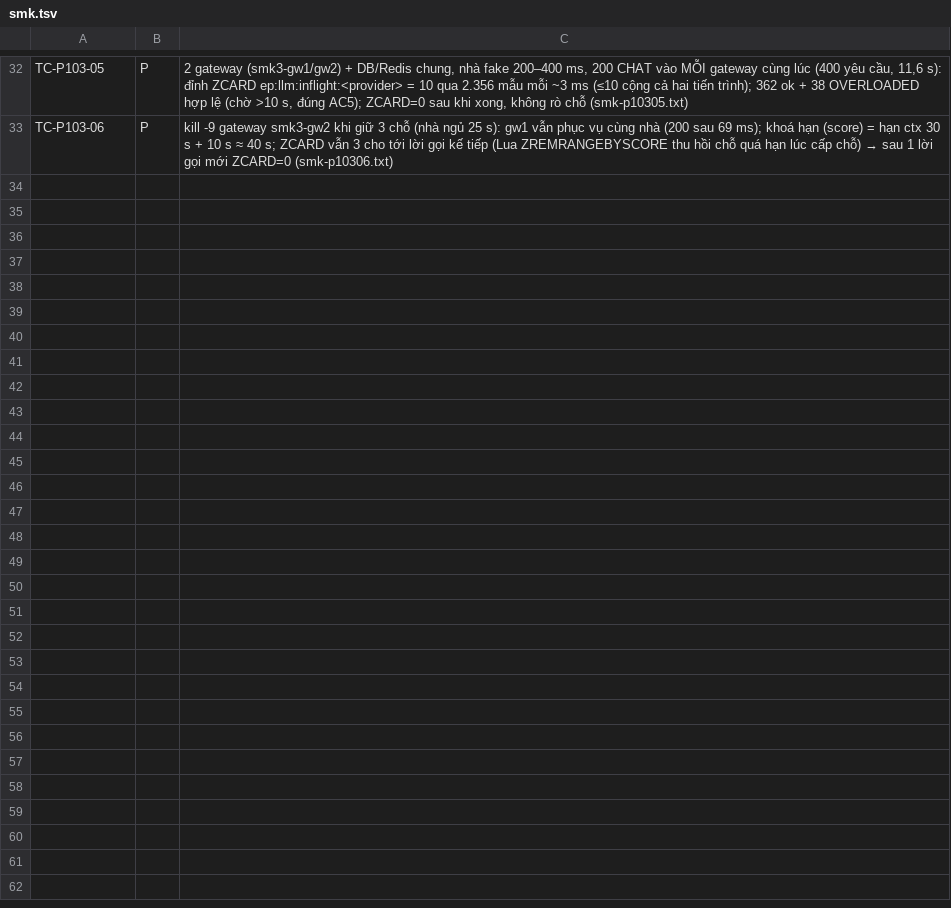
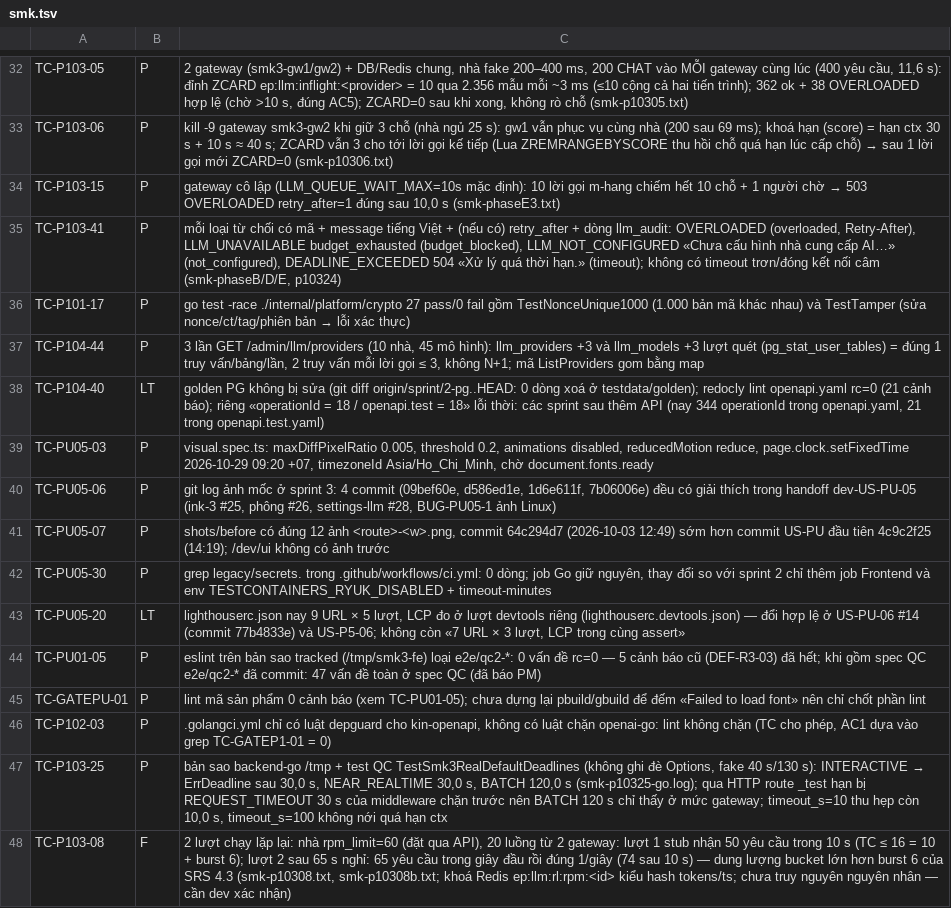
Before and after one commit to kagamikuro1024/EduPilot-v2, a TSV file: docs/regression/evidence-3/results-smk34/smk.tsv, drawn as a sheet; only a part is shown, gaps mark what is left out.

Commit message:
qc2: hồi quy sprint 8 UI 04/07, sprint 5/3 (agent), evidence
- smoke-8 395P/4F; smoke-3/5 do agent; real-04/07/08 specs

```diff
--- a/docs/regression/evidence-3/results-smk34/smk.tsv
+++ b/docs/regression/evidence-3/results-smk34/smk.tsv
@@ -33 +33,16 @@ TC-P103-05	P	2 gateway (smk3-gw1/gw2) + DB/Redis chung, nhà fake 200–400 ms,
 TC-P103-06	P	kill -9 gateway smk3-gw2 khi giữ 3 chỗ (nhà ngủ 25 s): gw1 vẫn phục vụ cùng nhà (200 sau 69 ms); khoá hạn (score) = hạn ctx 30 s + 10 s ≈ 40 s; ZCARD vẫn 3 cho tới lời gọi kế tiếp (Lua ZREMRANGEBYSCORE thu hồi chỗ quá hạn lúc cấp chỗ) → sau 1 lời gọi mới ZCARD=0 (smk-p10306.txt)
+TC-P103-15	P	gateway cô lập (LLM_QUEUE_WAIT_MAX=10s mặc định): 10 lời gọi m-hang chiếm hết 10 chỗ + 1 người chờ → 503 OVERLOADED retry_after=1 đúng sau 10,0 s (smk-phaseE3.txt)
+TC-P103-41	P	mỗi loại từ chối có mã + message tiếng Việt + (nếu có) retry_after + dòng llm_audit: OVERLOADED (overloaded, Retry-After), LLM_UNAVAILABLE budget_exhausted (budget_blocked), LLM_NOT_CONFIGURED «Chưa cấu hình nhà cung cấp AI…» (not_configured), DEADLINE_EXCEEDED 504 «Xử lý quá thời hạn.» (timeout); không có timeout trơn/đóng kết nối câm (smk-phaseB/D/E, p10324)
+TC-P101-17	P	go test -race ./internal/platform/crypto 27 pass/0 fail gồm TestNonceUnique1000 (1.000 bản mã khác nhau) và TestTamper (sửa nonce/ct/tag/phiên bản → lỗi xác thực)
+TC-P104-44	P	3 lần GET /admin/llm/providers (10 nhà, 45 mô hình): llm_providers +3 và llm_models +3 lượt quét (pg_stat_user_tables) = đúng 1 truy vấn/bảng/lần, 2 truy vấn mỗi lời gọi ≤ 3, không N+1; mã ListProviders gom bằng map
+TC-P104-40	LT	golden PG không bị sửa (git diff origin/sprint/2-pg..HEAD: 0 dòng xoá ở testdata/golden); redocly lint openapi.yaml rc=0 (21 cảnh báo); riêng «operationId = 18 / openapi.test = 18» lỗi thời: các sprint sau thêm API (nay 344 operationId trong openapi.yaml, 21 trong openapi.test.yaml)
+TC-PU05-03	P	visual.spec.ts: maxDiffPixelRatio 0.005, threshold 0.2, animations disabled, reducedMotion reduce, page.clock.setFixedTime 2026-10-29 09:20 +07, timezoneId Asia/Ho_Chi_Minh, chờ document.fonts.ready
+TC-PU05-06	P	git log ảnh mốc ở sprint 3: 4 commit (09bef60e, d586ed1e, 1d6e611f, 7b06006e) đều có giải thích trong handoff dev-US-PU-05 (ink-3 #25, phông #26, settings-llm #28, BUG-PU05-1 ảnh Linux)
+TC-PU05-07	P	shots/before có đúng 12 ảnh <route>-<w>.png, commit 64c294d7 (2026-10-03 12:49) sớm hơn commit US-PU đầu tiên 4c9c2f25 (14:19); /dev/ui không có ảnh trước
+TC-PU05-30	P	grep legacy/secrets. trong .github/workflows/ci.yml: 0 dòng; job Go giữ nguyên, thay đổi so với sprint 2 chỉ thêm job Frontend và env TESTCONTAINERS_RYUK_DISABLED + timeout-minutes
+TC-PU05-20	LT	lighthouserc.json nay 9 URL × 5 lượt, LCP đo ở lượt devtools riêng (lighthouserc.devtools.json) — đổi hợp lệ ở US-PU-06 #14 (commit 77b4833e) và US-P5-06; không còn «7 URL × 3 lượt, LCP trong cùng assert»
+TC-PU01-05	P	eslint trên bản sao tracked (/tmp/smk3-fe) loại e2e/qc2-*: 0 vấn đề rc=0 — 5 cảnh báo cũ (DEF-R3-03) đã hết; khi gồm spec QC e2e/qc2-* đã commit: 47 vấn đề toàn ở spec QC (đã báo PM)
+TC-GATEPU-01	P	lint mã sản phẩm 0 cảnh báo (xem TC-PU01-05); chưa dựng lại pbuild/gbuild để đếm «Failed to load font» nên chỉ chốt phần lint
+TC-P102-03	P	.golangci.yml chỉ có luật depguard cho kin-openapi, không có luật chặn openai-go: lint không chặn (TC cho phép, AC1 dựa vào grep TC-GATEP1-01 = 0)
+TC-P103-25	P	bản sao backend-go /tmp + test QC TestSmk3RealDefaultDeadlines (không ghi đè Options, fake 40 s/130 s): INTERACTIVE → ErrDeadline sau 30,0 s, NEAR_REALTIME 30,0 s, BATCH 120,0 s (smk-p10325-go.log); qua HTTP route _test hạn bị REQUEST_TIMEOUT 30 s của middleware chặn trước nên BATCH 120 s chỉ thấy ở mức gateway; timeout_s=10 thu hẹp còn 10,0 s, timeout_s=100 không nới quá hạn ctx
+TC-P103-08	F	2 lượt chạy lặp lại: nhà rpm_limit=60 (đặt qua API), 20 luồng từ 2 gateway: lượt 1 stub nhận 50 yêu cầu trong 10 s (TC ≤ 16 = 10 + burst 6); lượt 2 sau 65 s nghỉ: 65 yêu cầu trong giây đầu rồi đúng 1/giây (74 sau 10 s) — dung lượng bucket lớn hơn burst 6 của SRS 4.3 (smk-p10308.txt, smk-p10308b.txt; khoá Redis ep:llm:rl:rpm:<id> kiểu hash tokens/ts; chưa truy nguyên nguyên nhân — cần dev xác nhận)
```
Also changed, not shown: docs/regression/evidence-8/part-s8r.tsv, 42 other files.
